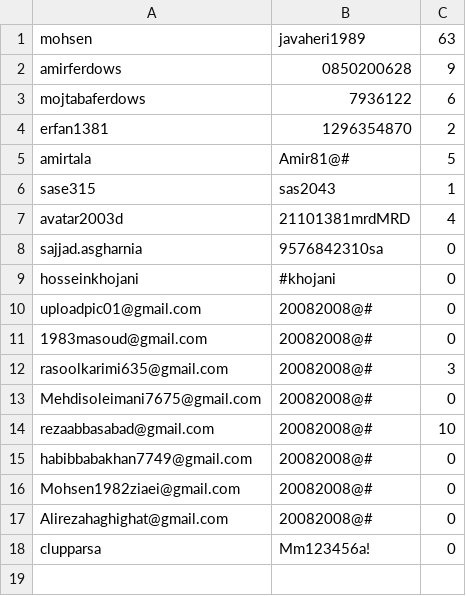
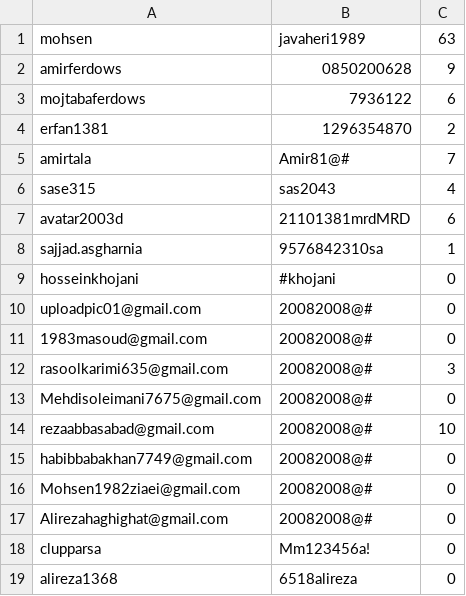
Before and after one commit to RAPEXA-TEAM/georay-vpn, a CSV file: site/Sellers.csv, drawn as a sheet.

Commit message:
add new seller and update payments

```diff
--- a/site/Sellers.csv
+++ b/site/Sellers.csv
@@ -4,6 +4,6 @@ mojtabaferdows,7936122,6
 erfan1381,1296354870,2
-amirtala,Amir81@#,5
-sase315,sas2043,1
-avatar2003d,21101381mrdMRD,4
-sajjad.asgharnia,9576842310sa,0
+amirtala,Amir81@#,7
+sase315,sas2043,4
+avatar2003d,21101381mrdMRD,6
+sajjad.asgharnia,9576842310sa,1
 hosseinkhojani,#khojani,0
@@ -18 +18,2 @@ Alirezahaghighat@gmail.com,20082008@#,0
 clupparsa,Mm123456a!,0
+alireza1368,6518alireza,0
```
